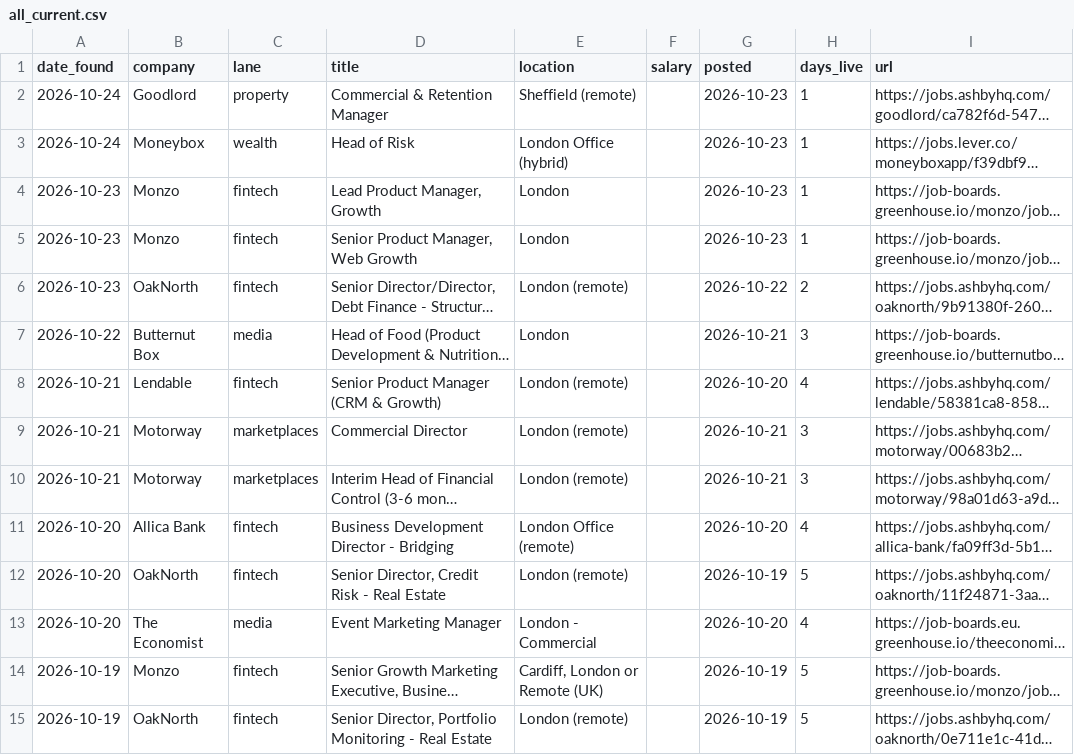
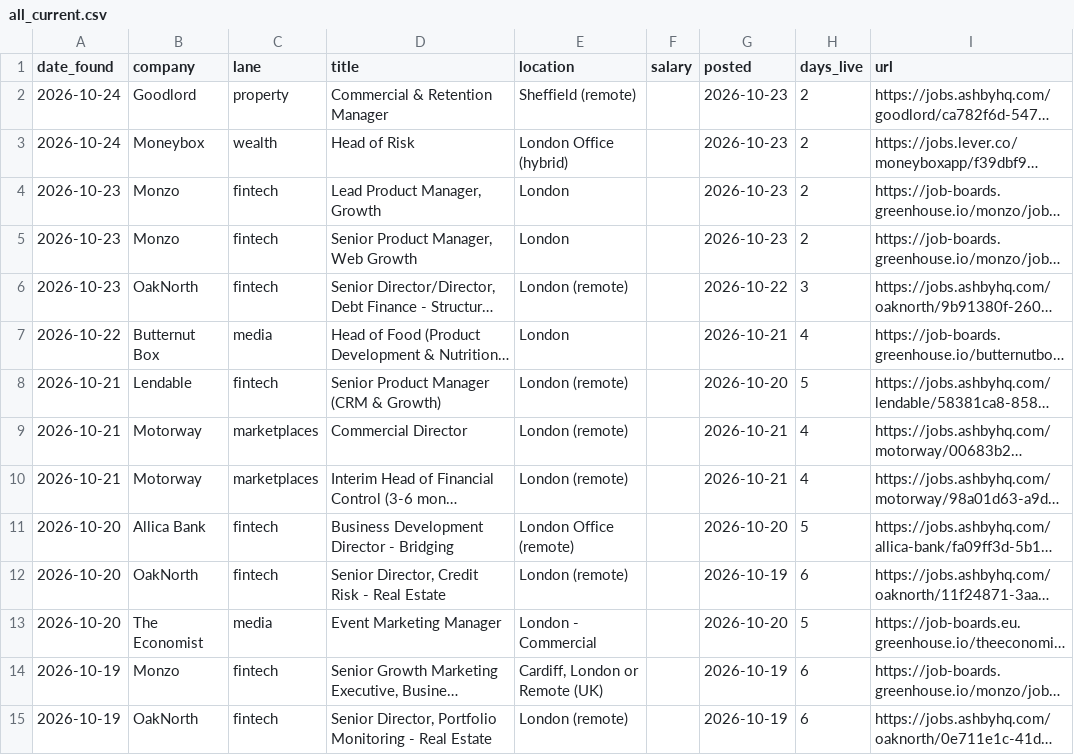
Before and after one commit to jamesm-lgtm/roleradar, a CSV file: all_current.csv, drawn as a sheet; only a part is shown; long unchanged cells end in …; the diff covers the shown part only; the diff names each change by its address in the sheet, - before the commit and + after, or states it on an @@ line.

```diff
--- a/all_current.csv
+++ b/all_current.csv
-H2:H5 (days_live): 1
+H2:H5 (days_live): 2
-H6 (days_live): 2
+H6 (days_live): 3
-H7 (days_live): 3
+H7 (days_live): 4
-H8 (days_live): 4
+H8 (days_live): 5
-H9:H10 (days_live): 3
+H9:H10 (days_live): 4
-H11 (days_live): 4
+H11 (days_live): 5
-H12 (days_live): 5
+H12 (days_live): 6
-H13 (days_live): 4
+H13 (days_live): 5
-H14:H15 (days_live): 5
+H14:H15 (days_live): 6
```
Also changed, not shown: 59 edited cells elsewhere in this file, 2 other files.
